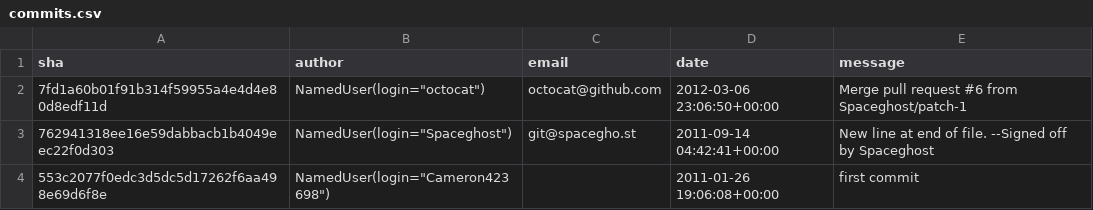
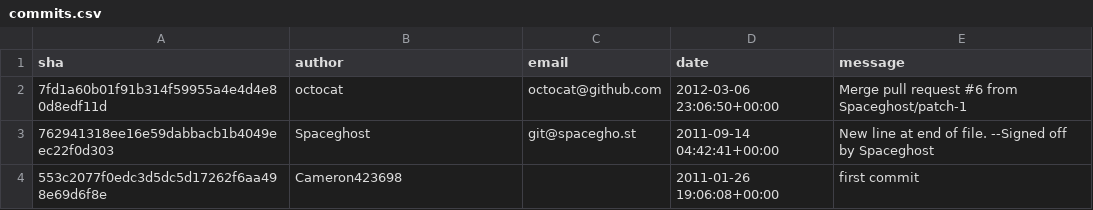
Before and after one commit to clr7695/ModelDrivenDevelopment, a CSV file: commits.csv, drawn as a sheet.

Commit message:
getting the actual name of the author instead of the author object

```diff
--- a/commits.csv
+++ b/commits.csv
@@ -1,4 +1,4 @@
 sha,author,email,date,message
-7fd1a60b01f91b314f59955a4e4d4e80d8edf11d,"NamedUser(login=""octocat"")",octocat@github.com,2012-03-06 23:06:50+00:00,Merge pull request #6 from Spaceghost/patch-1
-762941318ee16e59dabbacb1b4049eec22f0d303,"NamedUser(login=""Spaceghost"")",git@spacegho.st,2011-09-14 04:42:41+00:00,New line at end of file. --Signed off by Spaceghost
-553c2077f0edc3d5dc5d17262f6aa498e69d6f8e,"NamedUser(login=""Cameron423698"")",,2011-01-26 19:06:08+00:00,first commit
+7fd1a60b01f91b314f59955a4e4d4e80d8edf11d,octocat,octocat@github.com,2012-03-06 23:06:50+00:00,Merge pull request #6 from Spaceghost/patch-1
+762941318ee16e59dabbacb1b4049eec22f0d303,Spaceghost,git@spacegho.st,2011-09-14 04:42:41+00:00,New line at end of file. --Signed off by Spaceghost
+553c2077f0edc3d5dc5d17262f6aa498e69d6f8e,Cameron423698,,2011-01-26 19:06:08+00:00,first commit
```
Also changed, not shown: 1 other file.
